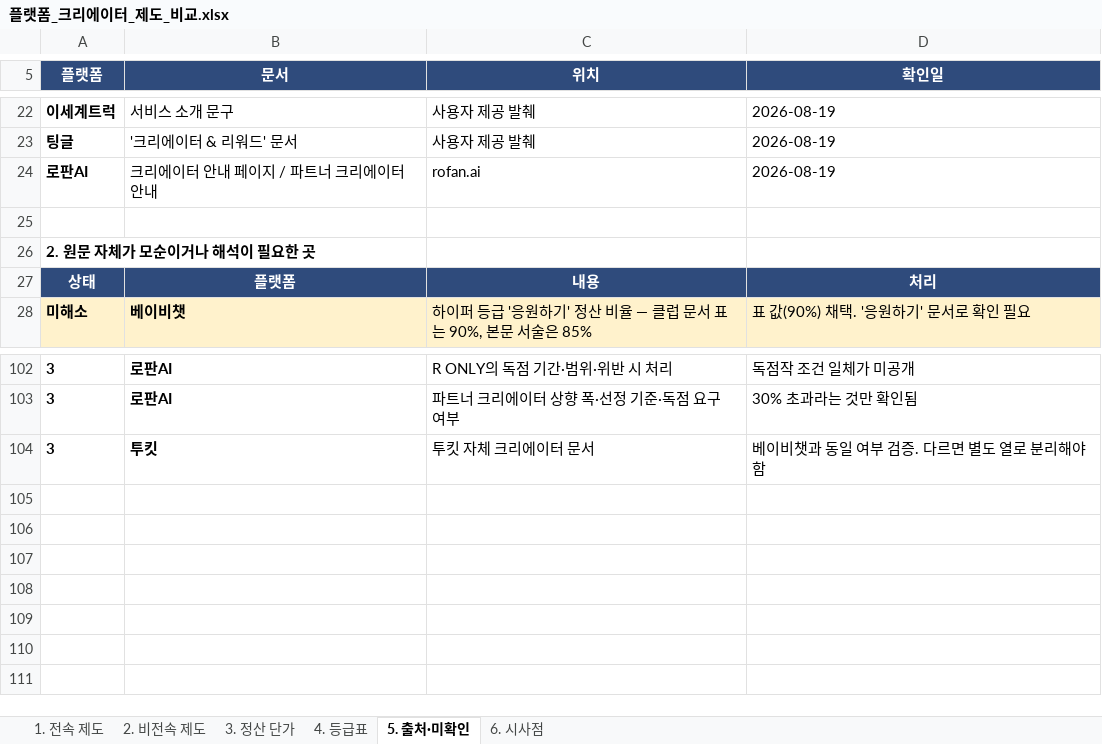
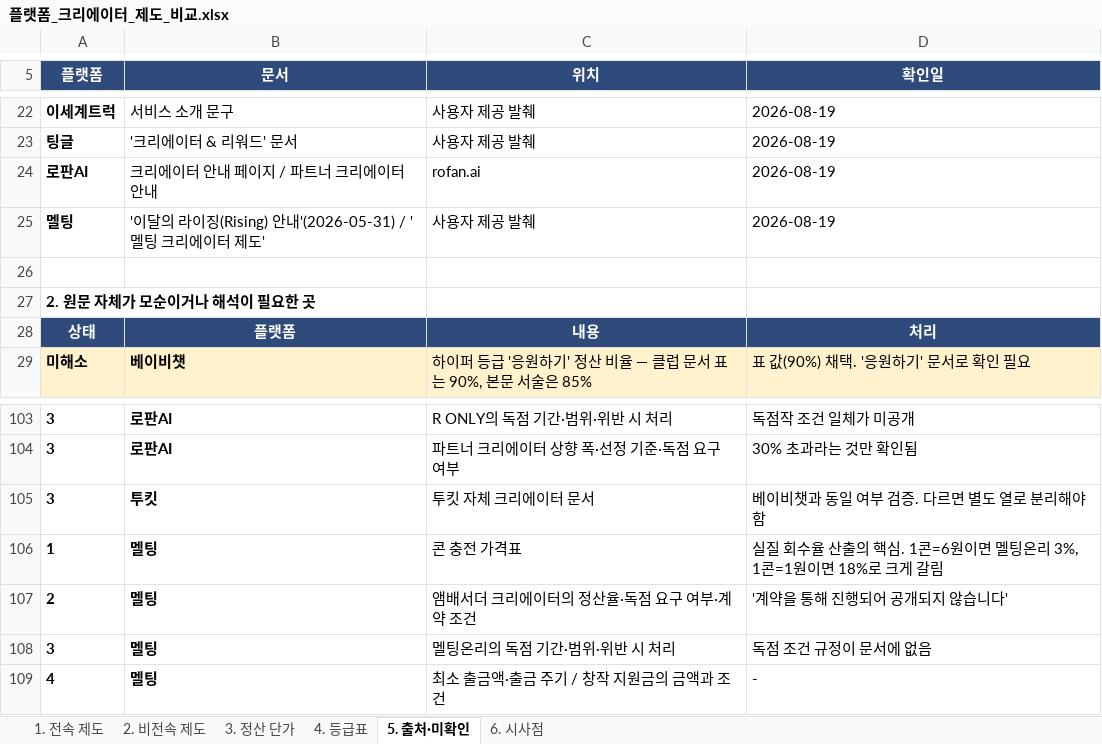
Before and after one commit to effie-cp/-, an Excel workbook: research/platform-creator/플랫폼_크리에이터_제도_비교.xlsx, sheet 5. 출처·미확인, drawn as a sheet; only a part is shown, gaps mark what is left out; values as stored, in another font and other column widths than the file's, no borders; the diff names each change by its address in the sheet, - before the commit and + after, or states it on an @@ line.

```diff
--- a/research/platform-creator/플랫폼_크리에이터_제도_비교.xlsx (sheet 5. 출처·미확인)
+++ b/research/platform-creator/플랫폼_크리에이터_제도_비교.xlsx (sheet 5. 출처·미확인)
+row 25: 멜팅 | '이달의 라이징(Rising) 안내'(2026-05-31) / '멜팅 크리에이터 제도' | 사용자 제공 발췌 | 2026-08-19
+row 106: 1 | 멜팅 | 콘 충전 가격표 | 실질 회수율 산출의 핵심. 1콘=6원이면 멜팅온리 3%, 1콘=1원이면 18%로 크게 갈림
+row 107: 2 | 멜팅 | 앰배서더 크리에이터의 정산율·독점 요구 여부·계약 조건 | '계약을 통해 진행되어 공개되지 않습니다'
+row 108: 3 | 멜팅 | 멜팅온리의 독점 기간·범위·위반 시 처리 | 독점 조건 규정이 문서에 없음
+row 109: 4 | 멜팅 | 최소 출금액·출금 주기 / 창작 지원금의 금액과 조건 | -
```
Also changed, not shown: sheet 6. 시사점, sheet 3. 정산 단가, sheet 1. 전속 제도, sheet 2. 비전속 제도, formulas that keep their value, 3 other files.
